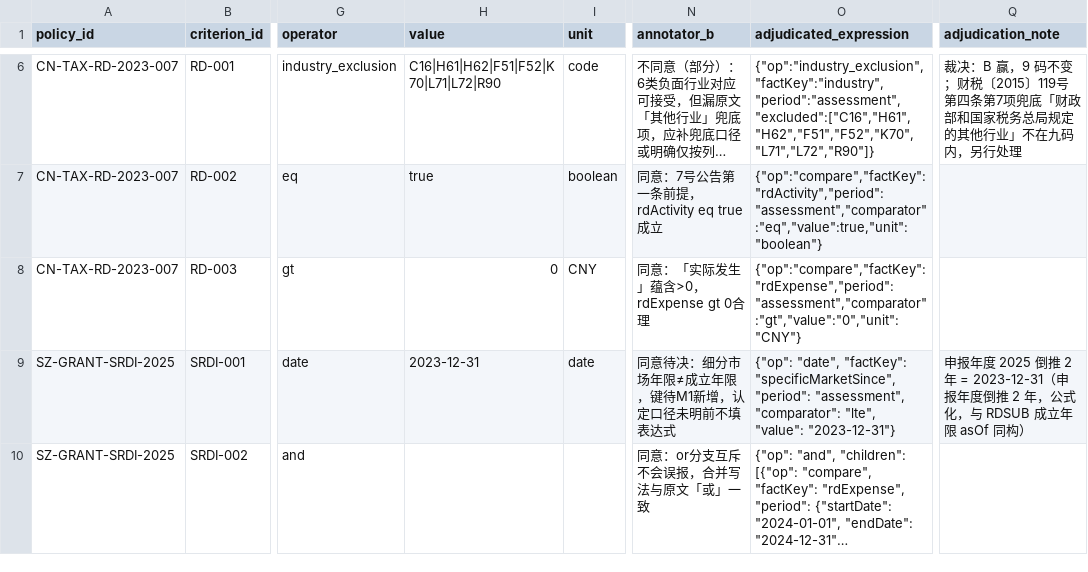
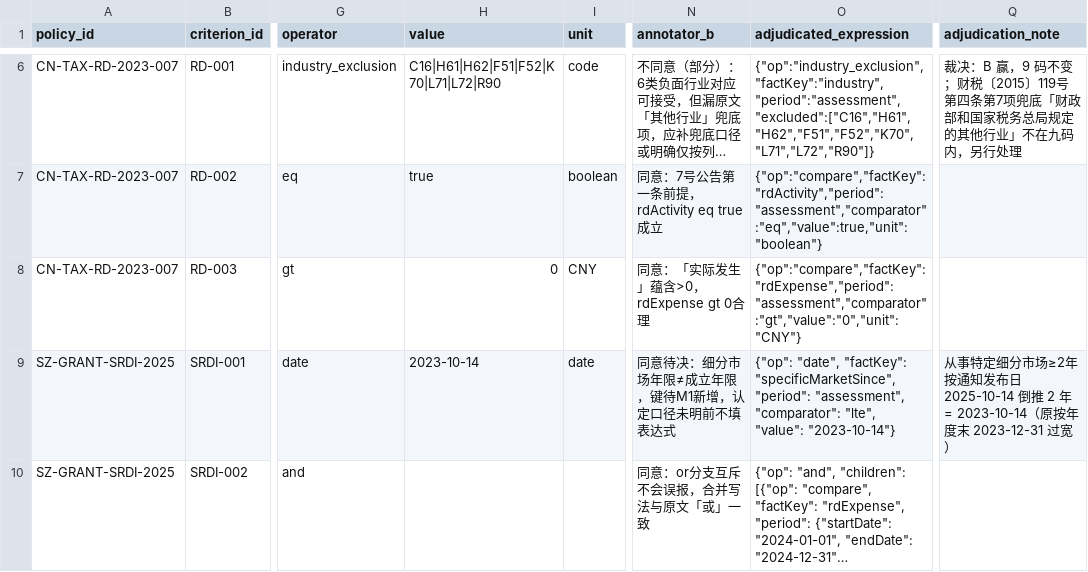
Before and after one commit to sgase233/huice, a CSV file: data/policies/criteria_review.csv, drawn as a sheet; only a part is shown, gaps mark what is left out; long unchanged cells end in …; the diff covers the shown part only; the diff names each change by its address in the sheet, - before the commit and + after, or states it on an @@ line.

```diff
--- a/data/policies/criteria_review.csv
+++ b/data/policies/criteria_review.csv
-H9 (value): 2023-12-31
+H9 (value): 2023-10-14
-O9 (adjudicated_expression): …"lte", "value": "2023-12-31"}
+O9 (adjudicated_expression): …"lte", "value": "2023-10-14"}
-Q9 (adjudication_note): 申报年度 2025 倒推 2 年 = 2023-12-31（申报年度倒推 2 年，公式化，与 RDSUB 成立年限 asOf 同构）
+Q9 (adjudication_note): 从事特定细分市场≥2年按通知发布日 2025-10-14 倒推 2 年 = 2023-10-14（原按年度末 2023-12-31 过宽）
```
Also changed, not shown: 4 added rows and 9 edited cells elsewhere in this file, data/policies/source_register.csv, 1 other file.
